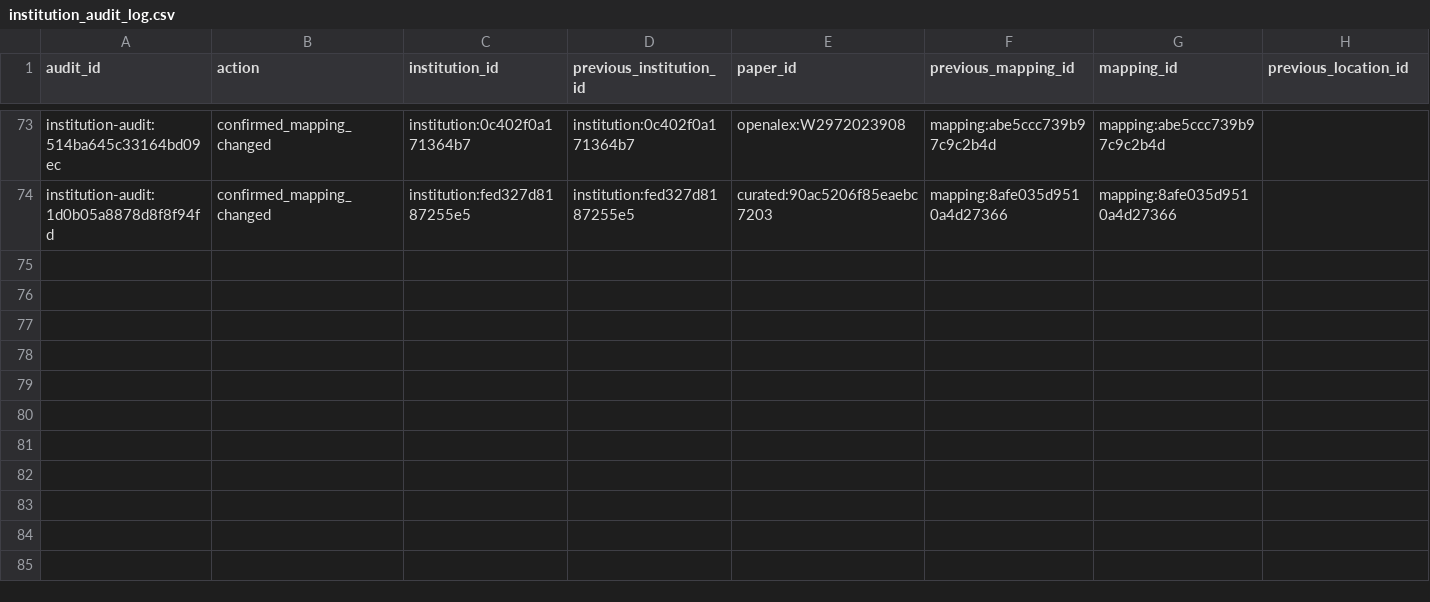
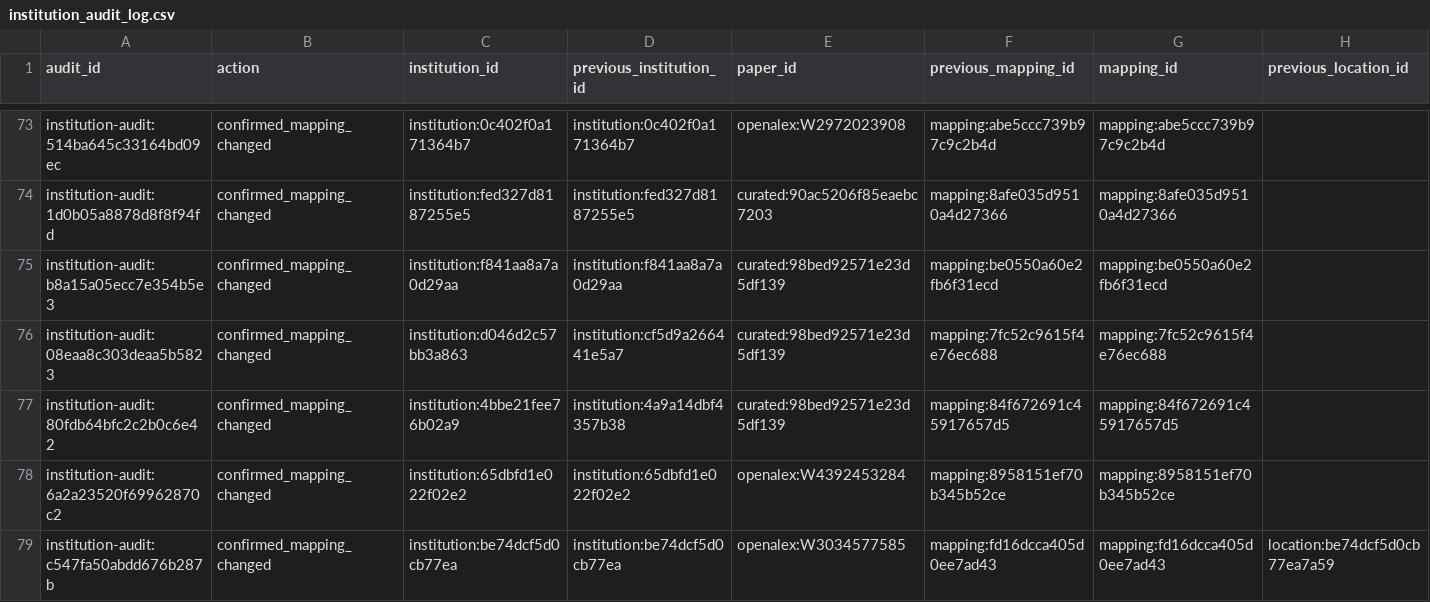
Before and after one commit to meiling-fdu/synthetic-image-research-map, a CSV file: data/curated/institution_audit_log.csv, drawn as a sheet; only a part is shown, gaps mark what is left out; rows hold the shown columns only; the diff names each change by its address in the sheet, - before the commit and + after, or states it on an @@ line.

Commit message:
fix: finalize admin relationships and normalize paper titles

```diff
--- a/data/curated/institution_audit_log.csv
+++ b/data/curated/institution_audit_log.csv
+row 75: institution-audit:b8a15a05ecc7e354b5e3 | confirmed_mapping_changed | institution:f841aa8a7a0d29aa | institution:f841aa8a7a0d29aa | curated:98bed92571e23d5df139 | mapping:be0550a60e2fb6f31ecd | mapping:be0550a60e2fb6f31ecd
+row 76: institution-audit:08eaa8c303deaa5b5823 | confirmed_mapping_changed | institution:d046d2c57bb3a863 | institution:cf5d9a266441e5a7 | curated:98bed92571e23d5df139 | mapping:7fc52c9615f4e76ec688 | mapping:7fc52c9615f4e76ec688
+row 77: institution-audit:80fdb64bfc2c2b0c6e42 | confirmed_mapping_changed | institution:4bbe21fee76b02a9 | institution:4a9a14dbf4357b38 | curated:98bed92571e23d5df139 | mapping:84f672691c45917657d5 | mapping:84f672691c45917657d5
+row 78: institution-audit:6a2a23520f69962870c2 | confirmed_mapping_changed | institution:65dbfd1e022f02e2 | institution:65dbfd1e022f02e2 | openalex:W4392453284 | mapping:8958151ef70b345b52ce | mapping:8958151ef70b345b52ce
+row 79: institution-audit:c547fa50abdd676b287b | confirmed_mapping_changed | institution:be74dcf5d0cb77ea | institution:be74dcf5d0cb77ea | openalex:W3034577585 | mapping:fd16dcca405d0ee7ad43 | mapping:fd16dcca405d0ee7ad43 | location:be74dcf5d0cb77ea7a59
```
Also changed, not shown: data/curated/institution_location_review.csv, data/curated/institution_locations.csv, 39 other files.
